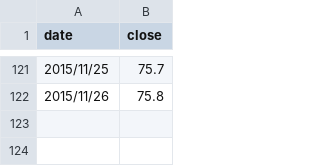
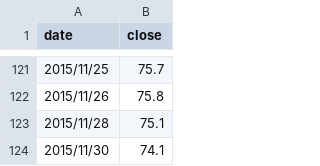
Before and after one commit to allyusd/allyusd.github.io, a CSV file: userpage/d3js/01/data.csv, drawn as a sheet; only a part is shown, gaps mark what is left out; the diff names each change by its address in the sheet, - before the commit and + after, or states it on an @@ line.

Commit message:
Update data.csv

```diff
--- a/userpage/d3js/01/data.csv
+++ b/userpage/d3js/01/data.csv
+row 123: 2015/11/28 | 75.1
+row 124: 2015/11/30 | 74.1
```
